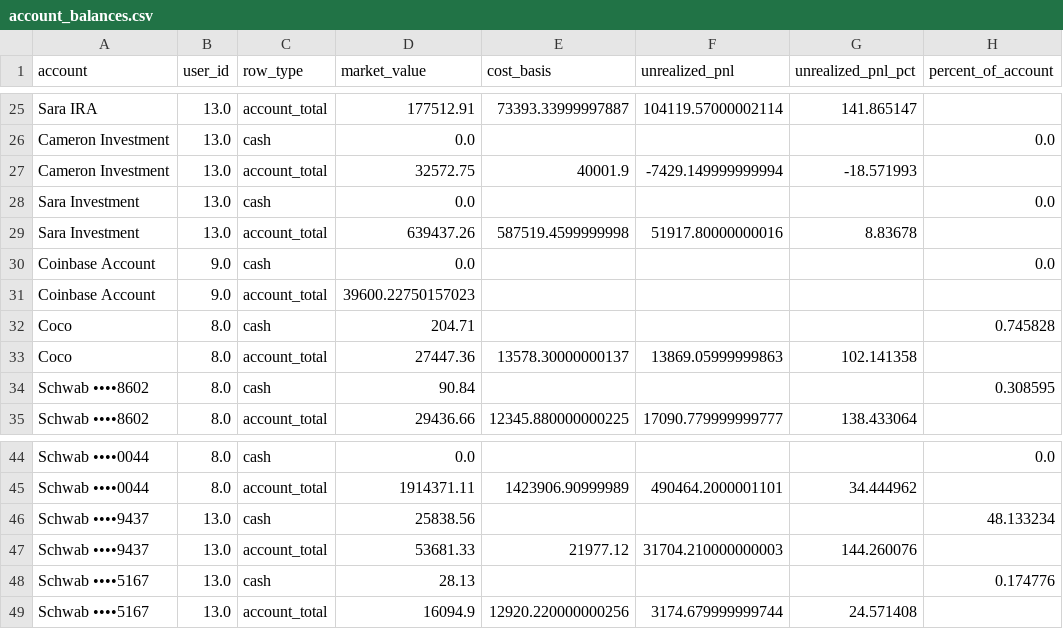
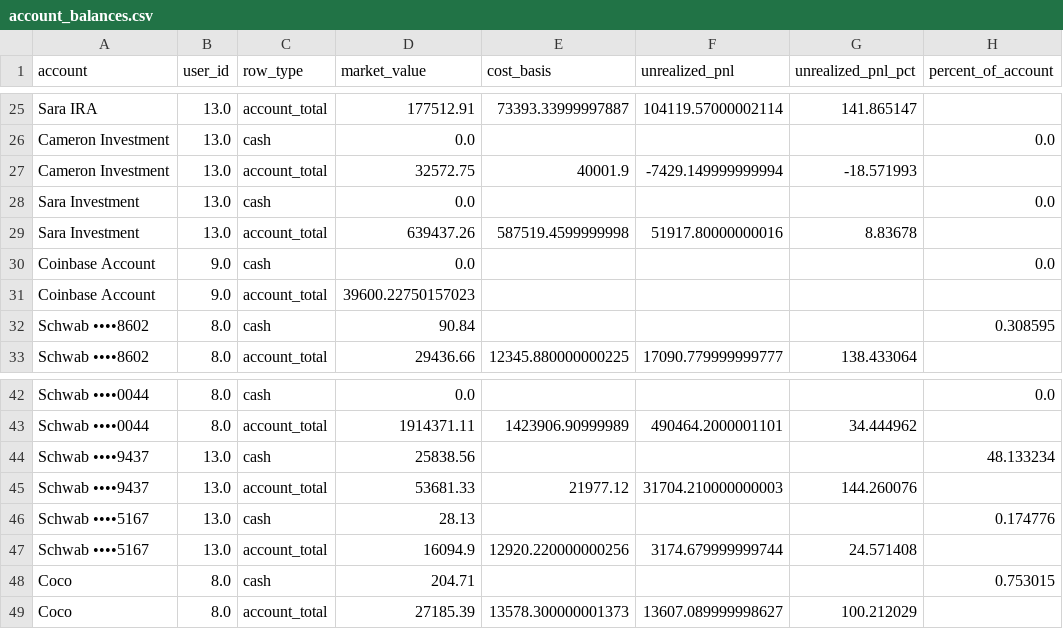
Before and after one commit to cameronjefferey/ccwj, a CSV file: dbt/seeds/account_balances.csv, drawn as a sheet; only a part is shown, gaps mark what is left out.

Commit message:
Schwab sync (jefflsmith): positions only (11 lines) (Coco)

```diff
--- a/dbt/seeds/account_balances.csv
+++ b/dbt/seeds/account_balances.csv
@@ -31,4 +31,2 @@ Coinbase Account,9.0,cash,0.0,,,,0.0
 Coinbase Account,9.0,account_total,39600.22750157023,,,,
-Coco,8.0,cash,204.71,,,,0.745828
-Coco,8.0,account_total,27447.36,13578.30000000137,13869.05999999863,102.141358,
 Schwab ••••8602,8.0,cash,90.84,,,,0.308595
@@ -49 +47,3 @@ Schwab ••••5167,13.0,cash,28.13,,,,0.174776
 Schwab ••••5167,13.0,account_total,16094.9,12920.220000000256,3174.679999999744,24.571408,
+Coco,8.0,cash,204.71,,,,0.753015
+Coco,8.0,account_total,27185.39,13578.300000001373,13607.089999998627,100.212029,
```
Also changed, not shown: dbt/seeds/current_positions.csv.
